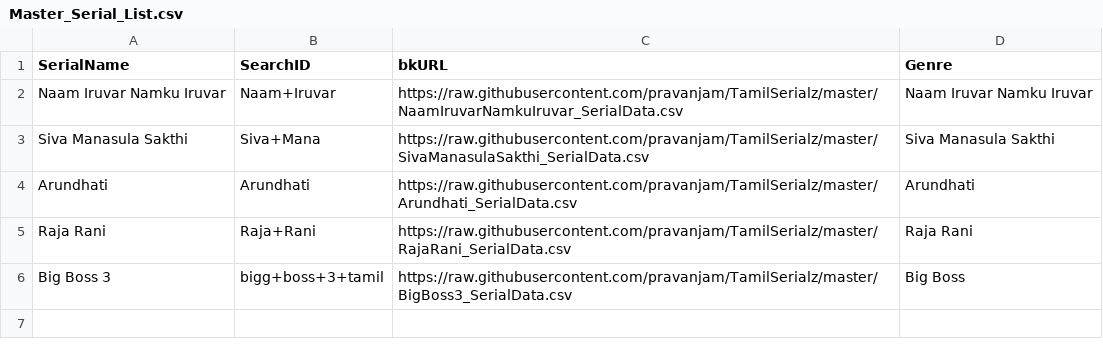
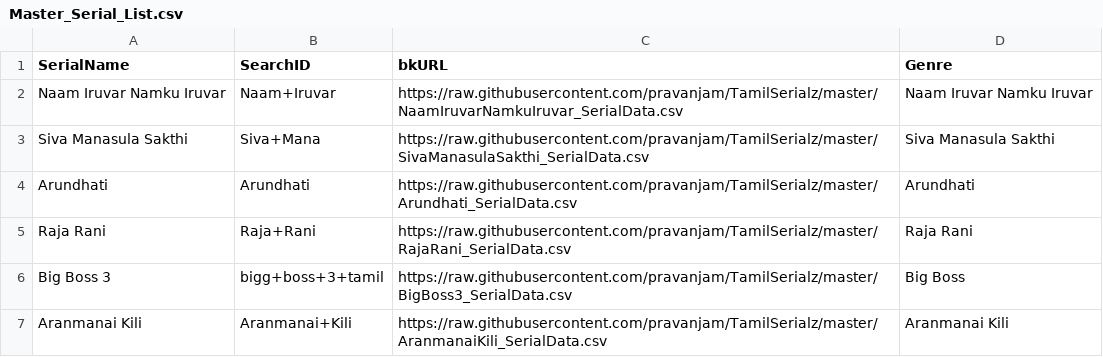
Before and after one commit to pravanjam/TamilSerialz, a CSV file: Master_Serial_List.csv, drawn as a sheet; the diff names each change by its address in the sheet, - before the commit and + after, or states it on an @@ line.

```diff
--- a/Master_Serial_List.csv
+++ b/Master_Serial_List.csv
+row 7: Aranmanai Kili | Aranmanai+Kili | https://raw.githubusercontent.com/pravanjam/TamilSerialz/master/AranmanaiKili_SerialData.csv | Aranmanai Kili
```
Also changed, not shown: BigBoss3_SerialData.csv.
